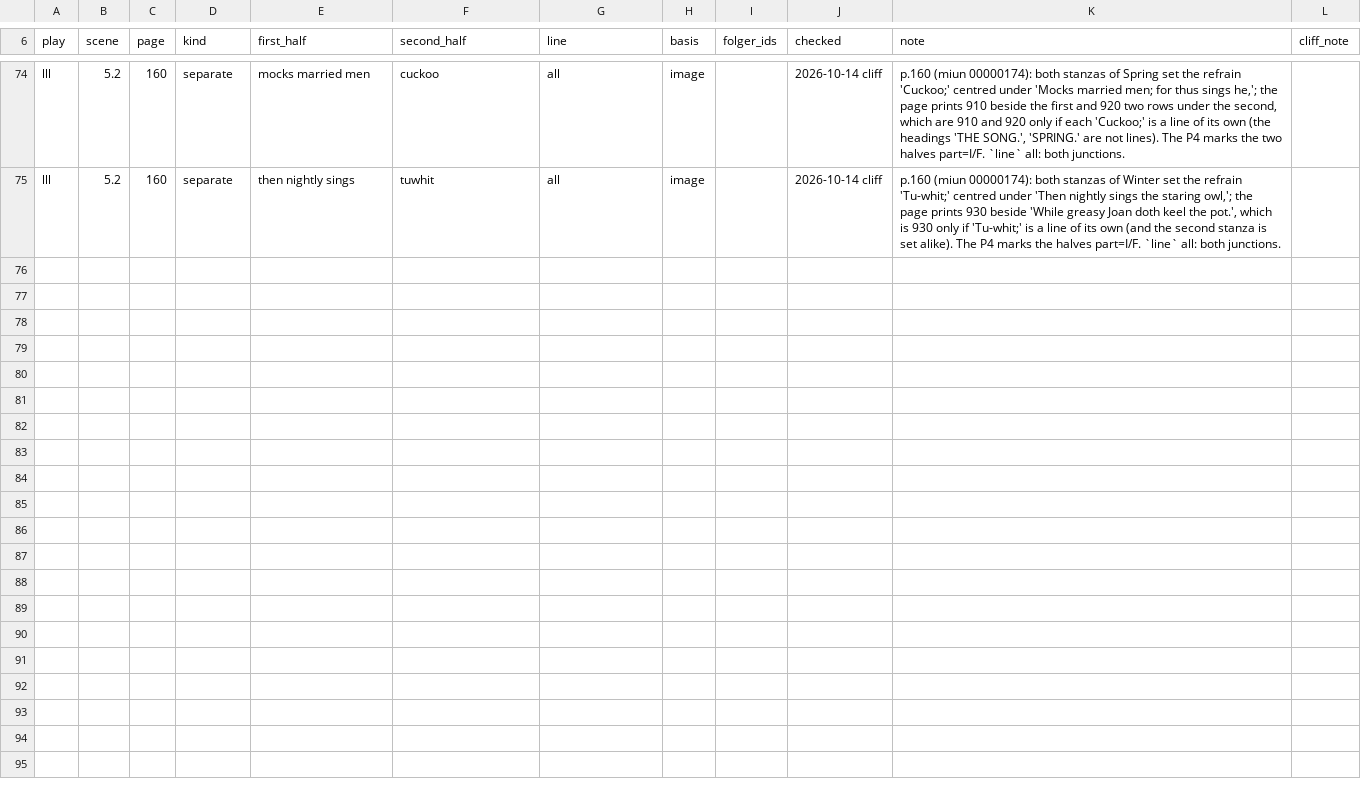
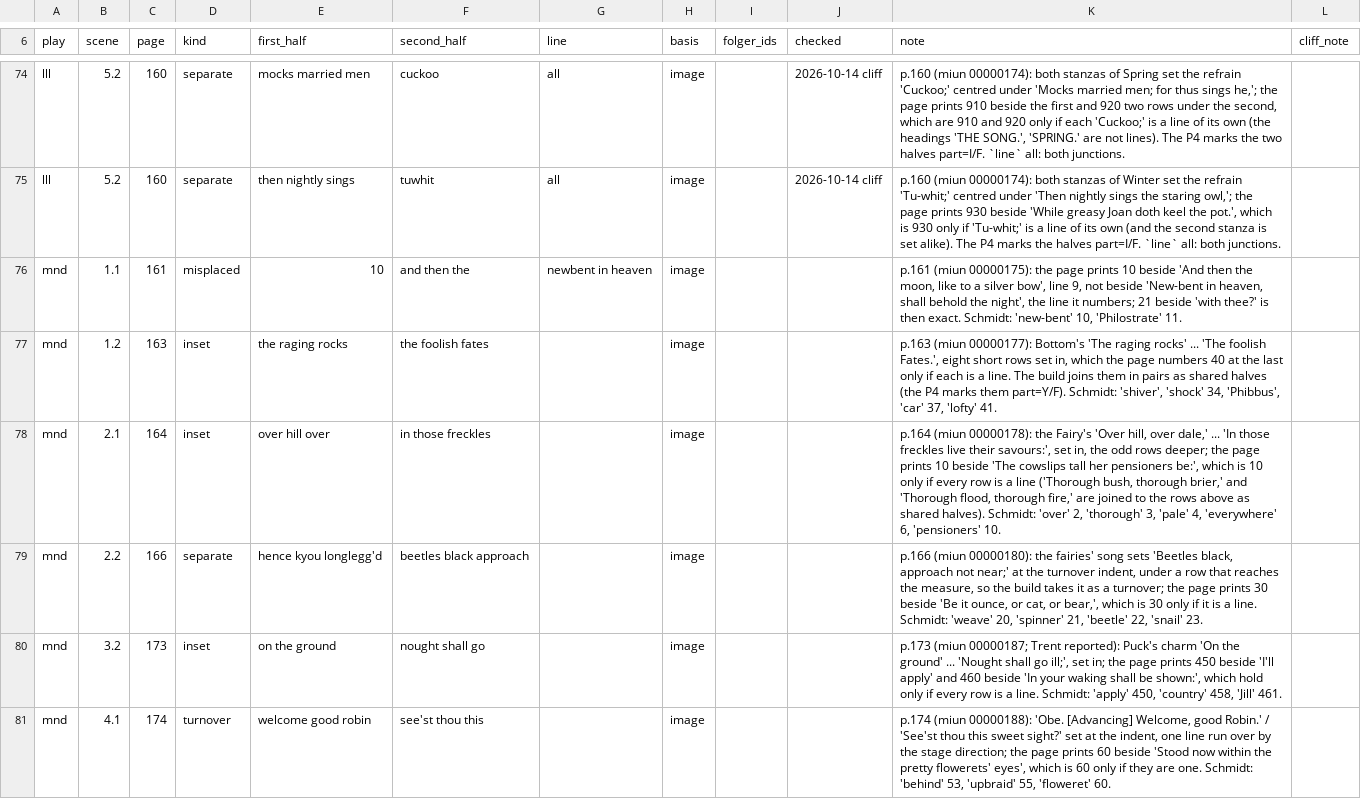
Before and after one commit to PerseusDLCode/corpus-tools, a TSV file: data/globe/shared-lines.tsv, drawn as a sheet; only a part is shown, gaps mark what is left out; the diff covers the shown part only; the diff names each change by its address in the sheet, - before the commit and + after, or states it on an @@ line.

```diff
--- a/data/globe/shared-lines.tsv
+++ b/data/globe/shared-lines.tsv
+row 76: mnd | 1.1 | 161 | misplaced | 10 | and then the | newbent in heaven | image |  |  | p.161 (miun 00000175): the page prints 10 beside 'And then the moon, like to a silver bow', line 9, not beside 'New-bent in heaven, shall behold the night', the line it numbers; 21 beside 'with thee?' is then exact. Schmidt: 'new-bent' 10, 'Philostrate' 11.
+row 77: mnd | 1.2 | 163 | inset | the raging rocks | the foolish fates |  | image |  |  | p.163 (miun 00000177): Bottom's 'The raging rocks' ... 'The foolish Fates.', eight short rows set in, which the page numbers 40 at the last only if each is a line. The build joins them in pairs as shared halves (the P4 marks them part=Y/F). Schmidt: 'shiver', 'shock' 34, 'Phibbus', 'car' 37, 'lofty' 41.
+row 78: mnd | 2.1 | 164 | inset | over hill over | in those freckles |  | image |  |  | p.164 (miun 00000178): the Fairy's 'Over hill, over dale,' ... 'In those freckles live their savours:', set in, the odd rows deeper; the page prints 10 beside 'The cowslips tall her pensioners be:', which is 10 only if every row is a line ('Thorough bush, thorough brier,' and 'Thorough flood, thorough fire,' are joined to the rows above as shared halves). Schmidt: 'over' 2, 'thorough' 3, 'pale' 4, 'everywhere' 6, 'pensioners' 10.
+row 79: mnd | 2.2 | 166 | separate | hence kyou longlegg'd | beetles black approach |  | image |  |  | p.166 (miun 00000180): the fairies' song sets 'Beetles black, approach not near;' at the turnover indent, under a row that reaches the measure, so the build takes it as a turnover; the page prints 30 beside 'Be it ounce, or cat, or bear,', which is 30 only if it is a line. Schmidt: 'weave' 20, 'spinner' 21, 'beetle' 22, 'snail' 23.
+row 80: mnd | 3.2 | 173 | inset | on the ground | nought shall go |  | image |  |  | p.173 (miun 00000187; Trent reported): Puck's charm 'On the ground' ... 'Nought shall go ill;', set in; the page prints 450 beside 'I'll apply' and 460 beside 'In your waking shall be shown:', which hold only if every row is a line. Schmidt: 'apply' 450, 'country' 458, 'Jill' 461.
+row 81: mnd | 4.1 | 174 | turnover | welcome good robin | see'st thou this |  | image |  |  | p.174 (miun 00000188): 'Obe. [Advancing] Welcome, good Robin.' / 'See'st thou this sweet sight?' set at the indent, one line run over by the stage direction; the page prints 60 beside 'Stood now within the pretty flowerets' eyes', which is 60 only if they are one. Schmidt: 'behind' 53, 'upbraid' 55, 'floweret' 60.
```
Also changed, not shown: 5 added rows elsewhere in this file.
